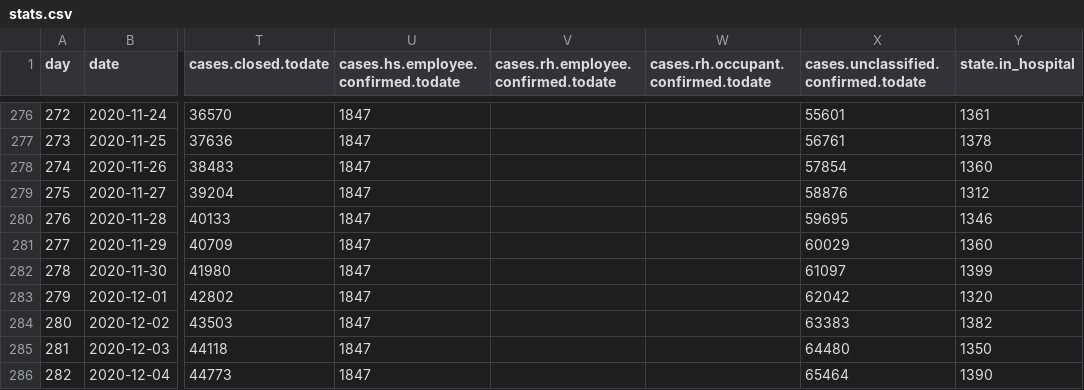
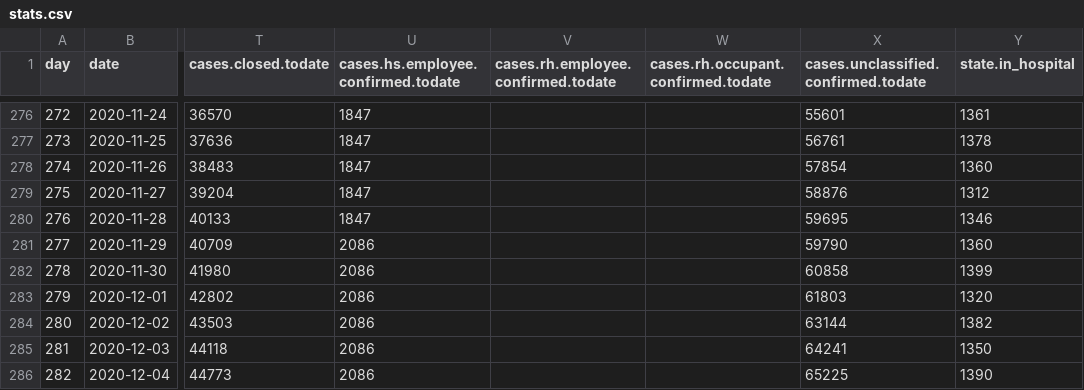
Before and after one commit to treker-mk/data, a CSV file: csv/stats.csv, drawn as a sheet; only a part is shown, gaps mark what is left out; the diff names each change by its address in the sheet, - before the commit and + after, or states it on an @@ line.

```diff
--- a/csv/stats.csv
+++ b/csv/stats.csv
-U281:U286: 1847
+U281:U286: 2086
-X281: 60029
+X281: 59790
-X282: 61097
+X282: 60858
-X283: 62042
+X283: 61803
-X284: 63383
+X284: 63144
-X285: 64480
+X285: 64241
-X286: 65464
+X286: 65225
```
Also changed, not shown: 1 other file.
